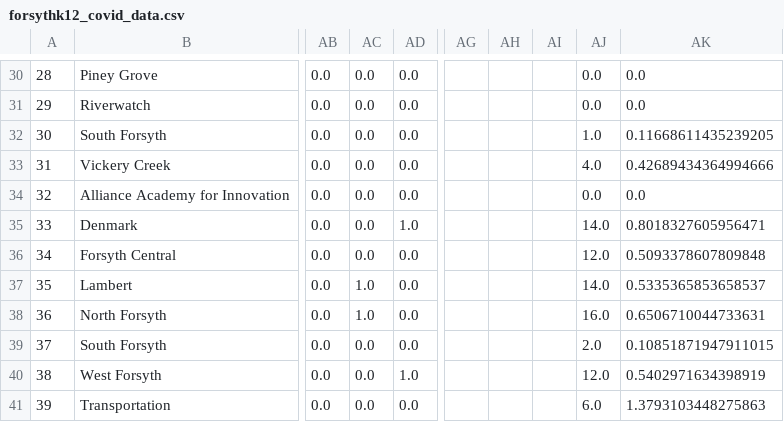
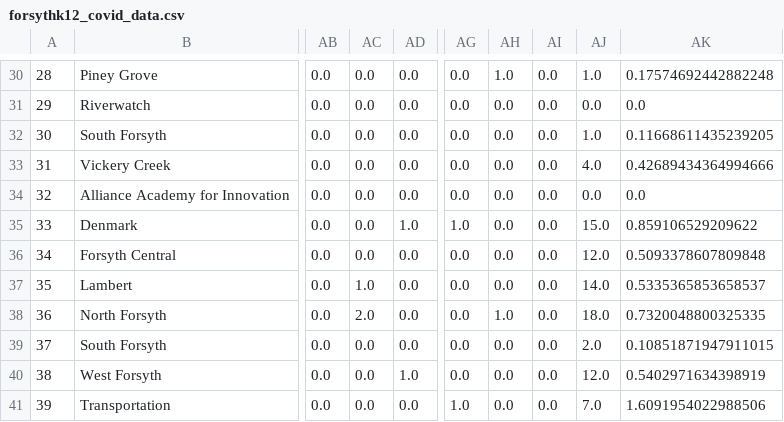
Before and after one commit to e-kirkland/forsythk12covid, a CSV file: forsythk12_covid_data.csv, drawn as a sheet; only a part is shown, gaps mark what is left out; the diff covers the shown part only; the diff names each change by its address in the sheet, - before the commit and + after, or states it on an @@ line.

```diff
--- a/forsythk12_covid_data.csv
+++ b/forsythk12_covid_data.csv
-AG30:AG34: (empty)
+AG30:AG34: 0.0
-AH30: (empty)
+AH30: 1.0
-AI30:AI41: (empty)
+AI30:AI41: 0.0
-AJ30: 0.0
+AJ30: 1.0
-AK30: 0.0
+AK30: 0.17574692442882248
-AH31:AH37: (empty)
+AH31:AH37: 0.0
-AG35: (empty)
+AG35: 1.0
-AJ35: 14.0
+AJ35: 15.0
-AK35: 0.8018327605956471
+AK35: 0.859106529209622
-AG36:AG40: (empty)
+AG36:AG40: 0.0
-AC38: 1.0
+AC38: 2.0
-AH38: (empty)
+AH38: 1.0
-AJ38: 16.0
+AJ38: 18.0
-AK38: 0.6506710044733631
+AK38: 0.7320048800325335
-AH39:AH41: (empty)
+AH39:AH41: 0.0
-AG41: (empty)
+AG41: 1.0
-AJ41: 6.0
+AJ41: 7.0
-AK41: 1.3793103448275863
+AK41: 1.6091954022988506
```
Also changed, not shown: 90 edited cells elsewhere in this file, 2 other files.
